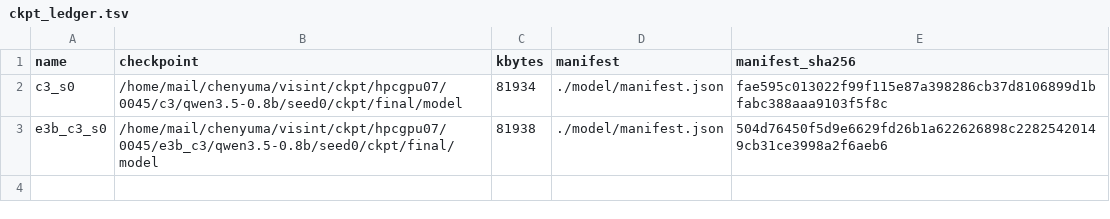
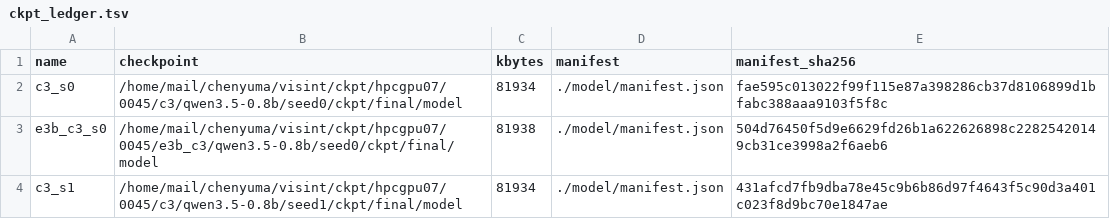
Before and after one commit to junli-gong/vision-internalization, a TSV file: experiments/E3/0045_hpc_train_hpcgpu07/ckpt_ledger.tsv, drawn as a sheet.

```diff
--- a/experiments/E3/0045_hpc_train_hpcgpu07/ckpt_ledger.tsv
+++ b/experiments/E3/0045_hpc_train_hpcgpu07/ckpt_ledger.tsv
@@ -3 +3,2 @@ c3_s0	/home/mail/chenyuma/visint/ckpt/hpcgpu07/0045/c3/qwen3.5-0.8b/seed0/ckpt/f
 e3b_c3_s0	/home/mail/chenyuma/visint/ckpt/hpcgpu07/0045/e3b_c3/qwen3.5-0.8b/seed0/ckpt/final/model	81938	./model/manifest.json	504d76450f5d9e6629fd26b1a622626898c22825420149cb31ce3998a2f6aeb6
+c3_s1	/home/mail/chenyuma/visint/ckpt/hpcgpu07/0045/c3/qwen3.5-0.8b/seed1/ckpt/final/model	81934	./model/manifest.json	431afcd7fb9dba78e45c9b6b86d97f4643f5c90d3a401c023f8d9bc70e1847ae
```
Also changed, not shown: 21 other files.
